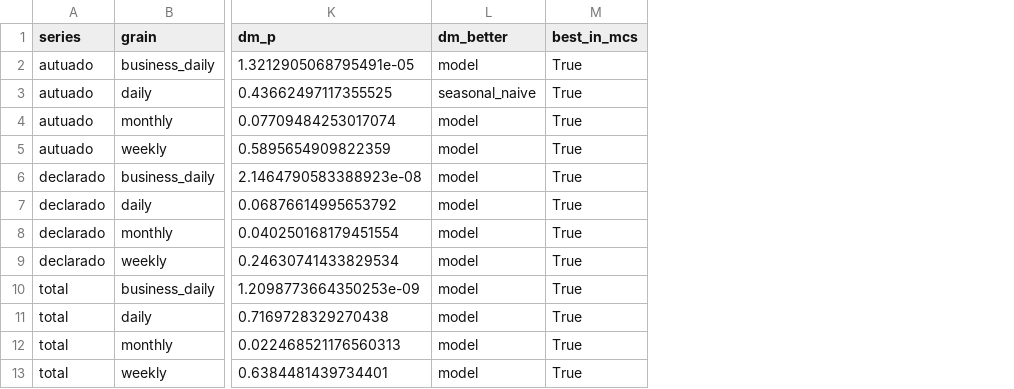
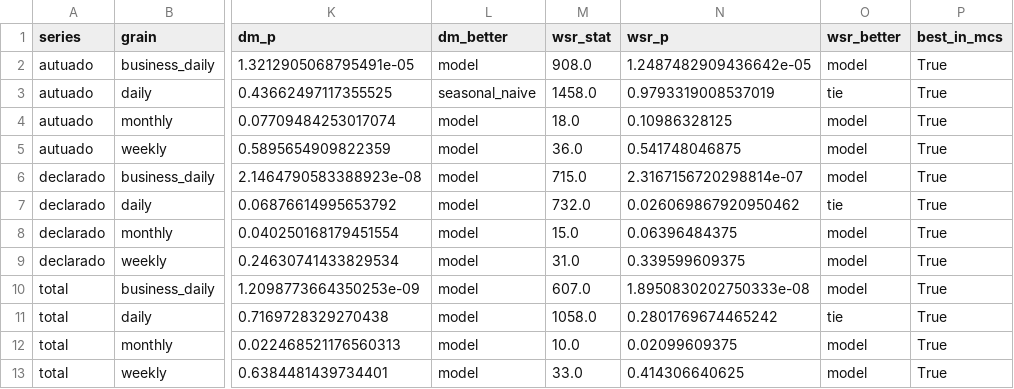
Before and after one commit to Etore-BeS/cemepi-ctf-intel-fiscal, a CSV file: projects/monitoramento/notebooks/articles/arrecadacao_forecast_v1_segmentado/results/comparison.csv, drawn as a sheet; only a part is shown, gaps mark what is left out; the diff names each change by its address in the sheet, - before the commit and + after, or states it on an @@ line.

Commit message:
ben: score the paired Wilcoxon tests on the saved forecasts

```diff
--- a/projects/monitoramento/notebooks/articles/arrecadacao_forecast_v1_segmentado/results/comparison.csv
+++ b/projects/monitoramento/notebooks/articles/arrecadacao_forecast_v1_segmentado/results/comparison.csv
+column M (wsr_stat), rows 2-13: 908.0 | 1458.0 | 18.0 | 36.0 | 715.0 | 732.0 | 15.0 | 31.0 | 607.0 | 1058.0 | 10.0 | 33.0
+column N (wsr_p), rows 2-13: 1.2487482909436642e-05 | 0.9793319008537019 | 0.10986328125 | 0.541748046875 | 2.3167156720298814e-07 | 0.026069867920950462 | 0.06396484375 | 0.339599609375 | 1.8950830202750333e-08 | 0.2801769674465242 | 0.02099609375 | 0.414306640625
+column O (wsr_better), rows 2-13: model | tie | model | model | model | tie | model | model | model | tie | model | model
```
Also changed, not shown: 4 other files.
